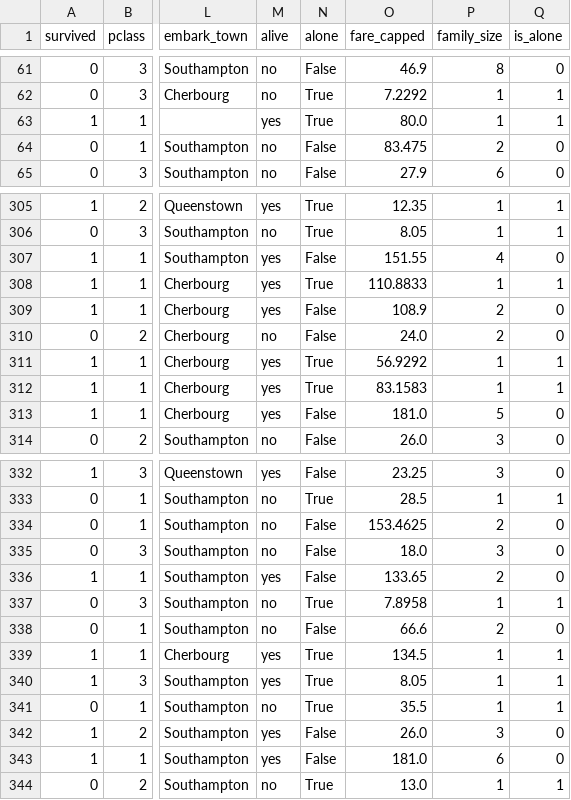
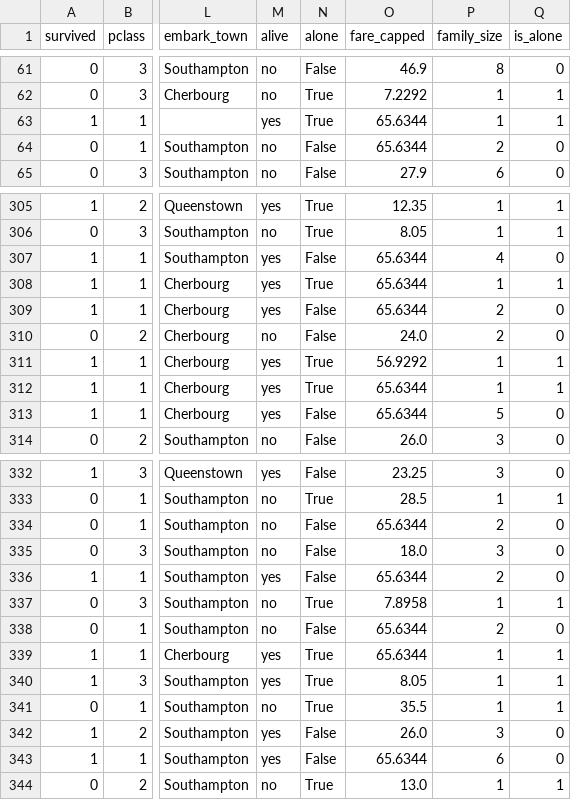
Before and after one commit to adhithyak07/data_analysis, a CSV file: Titanic_cleaned.csv, drawn as a sheet; only a part is shown, gaps mark what is left out; the diff covers the shown part only; the diff names each change by its address in the sheet, - before the commit and + after, or states it on an @@ line.

```diff
--- a/Titanic_cleaned.csv
+++ b/Titanic_cleaned.csv
-O63 (fare_capped): 80.0
+O63 (fare_capped): 65.6344
-O64 (fare_capped): 83.475
+O64 (fare_capped): 65.6344
-O307 (fare_capped): 151.55
+O307 (fare_capped): 65.6344
-O308 (fare_capped): 110.8833
+O308 (fare_capped): 65.6344
-O309 (fare_capped): 108.9
+O309 (fare_capped): 65.6344
-O312 (fare_capped): 83.1583
+O312 (fare_capped): 65.6344
-O313 (fare_capped): 181.0
+O313 (fare_capped): 65.6344
-O334 (fare_capped): 153.4625
+O334 (fare_capped): 65.6344
-O336 (fare_capped): 133.65
+O336 (fare_capped): 65.6344
-O338 (fare_capped): 66.6
+O338 (fare_capped): 65.6344
-O339 (fare_capped): 134.5
+O339 (fare_capped): 65.6344
-O343 (fare_capped): 181.0
+O343 (fare_capped): 65.6344
```
Also changed, not shown: 104 edited cells elsewhere in this file, 11 other files.
